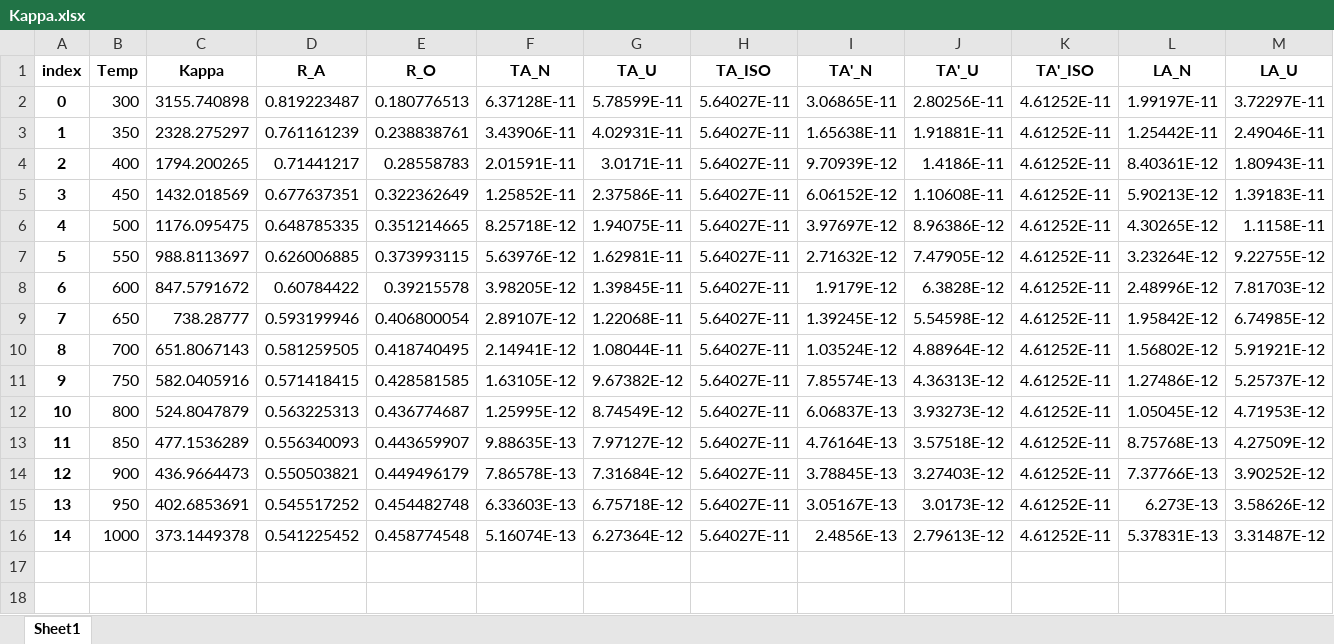
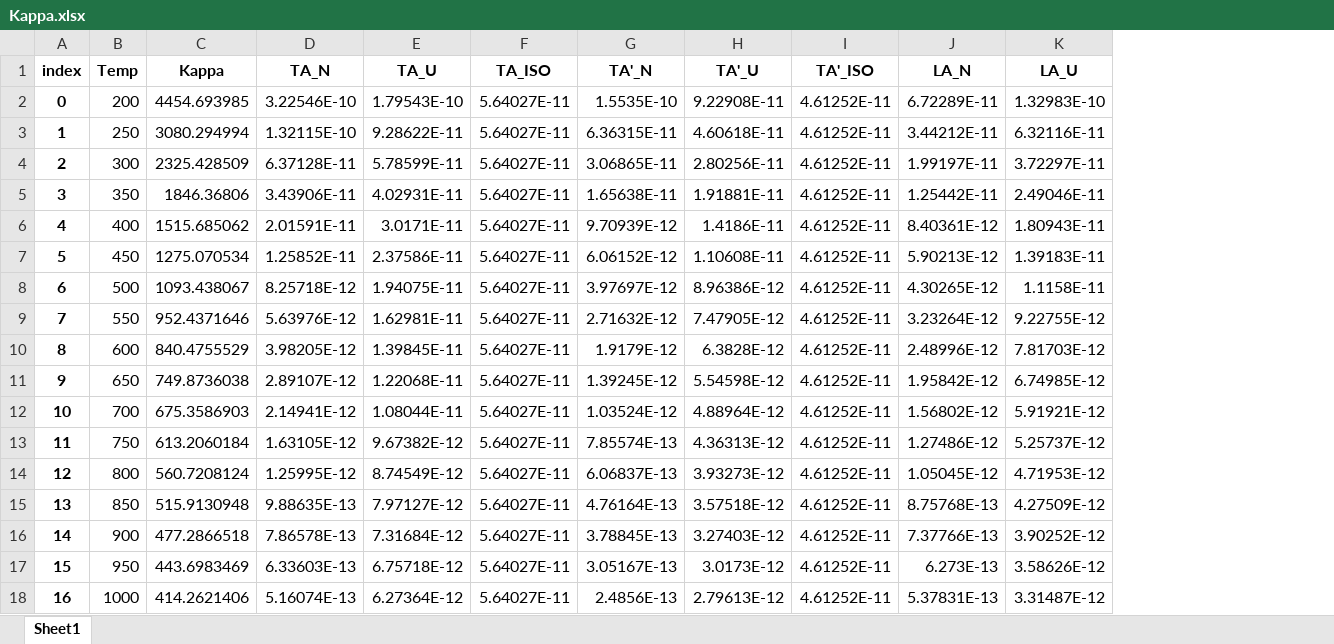
Before and after one commit to Baijianlu/AICON2, an Excel workbook: examples/Phonon/C/Kappa.xlsx, sheet Sheet1, drawn as a sheet; only a part is shown; values as stored, in another font and other column widths than the file's, no borders; removed rows and columns are numbered as before the commit, all else as after; rows hold the shown columns only; the diff names each change by its address in the sheet, - before the commit and + after, or states it on an @@ line.

Commit message:
update the examples

```diff
--- a/examples/Phonon/C/Kappa.xlsx (sheet Sheet1)
+++ b/examples/Phonon/C/Kappa.xlsx (sheet Sheet1)
-column D (R_A), rows 2-16: 0.819223487 | 0.761161239 | 0.71441217 | 0.677637351 | 0.648785335 | 0.626006885 | 0.60784422 | 0.593199946 | 0.581259505 | 0.571418415 | 0.563225313 | 0.556340093 | 0.550503821 | 0.545517252 | 0.541225452
-column E (R_O), rows 2-16: 0.180776513 | 0.238838761 | 0.28558783 | 0.322362649 | 0.351214665 | 0.373993115 | 0.39215578 | 0.406800054 | 0.418740495 | 0.428581585 | 0.436774687 | 0.443659907 | 0.449496179 | 0.454482748 | 0.458774548
+row 2: 0 | 200 | 4454.693985 | 3.22546E-10 | 1.79543E-10 | 5.64027E-11 | 1.5535E-10 | 9.22908E-11 | 4.61252E-11 | 6.72289E-11 | 1.32983E-10
+row 3: 1 | 250 | 3080.294994 | 1.32115E-10 | 9.28622E-11 | 5.64027E-11 | 6.36315E-11 | 4.60618E-11 | 4.61252E-11 | 3.44212E-11 | 6.32116E-11
@@ column A (index) renumbered from row 4 down @@
-C4 (Kappa): 3155.740898
+C4 (Kappa): 2325.428509
-C5 (Kappa): 2328.275297
+C5 (Kappa): 1846.36806
-C6 (Kappa): 1794.200265
+C6 (Kappa): 1515.685062
-C7 (Kappa): 1432.018569
+C7 (Kappa): 1275.070534
-C8 (Kappa): 1176.095475
+C8 (Kappa): 1093.438067
-C9 (Kappa): 988.8113697
+C9 (Kappa): 952.4371646
-C10 (Kappa): 847.5791672
+C10 (Kappa): 840.4755529
-C11 (Kappa): 738.28777
+C11 (Kappa): 749.8736038
-C12 (Kappa): 651.8067143
+C12 (Kappa): 675.3586903
-C13 (Kappa): 582.0405916
+C13 (Kappa): 613.2060184
-C14 (Kappa): 524.8047879
+C14 (Kappa): 560.7208124
-C15 (Kappa): 477.1536289
+C15 (Kappa): 515.9130948
-C16 (Kappa): 436.9664473
+C16 (Kappa): 477.2866518
-C17 (Kappa): 402.6853691
+C17 (Kappa): 443.6983469
-C18 (Kappa): 373.1449378
+C18 (Kappa): 414.2621406
```
Also changed, not shown: 5 other files.
